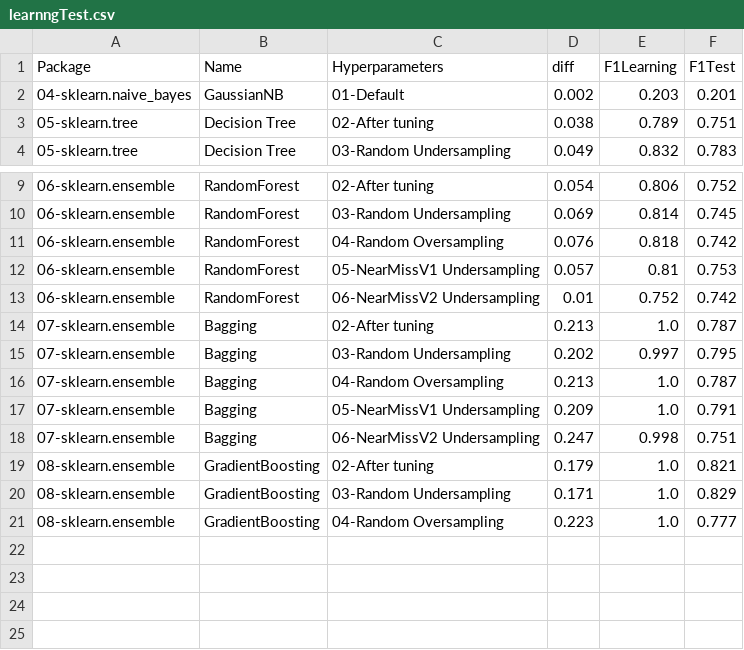
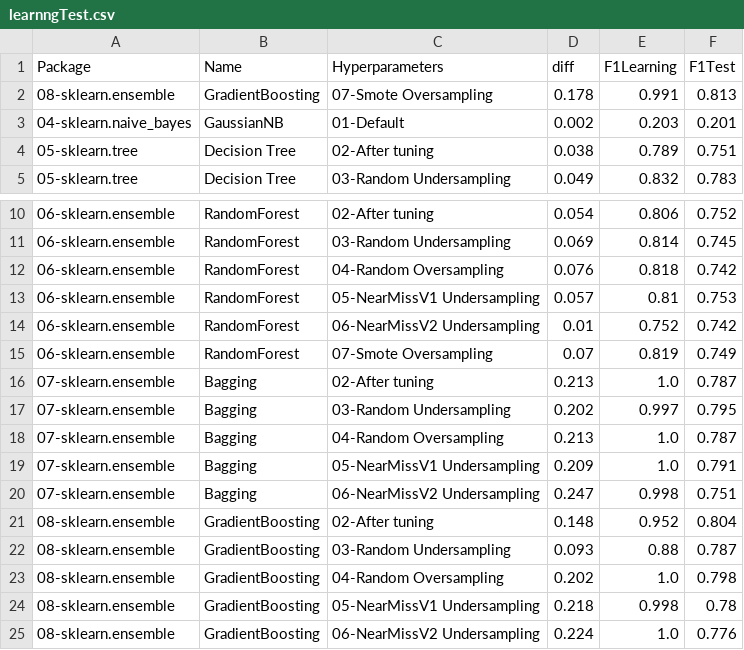
Before and after one commit to franck-benault/Fraud-Detection-simulated-data, a CSV file: data/results/learnngTest.csv, drawn as a sheet; only a part is shown, gaps mark what is left out.

```diff
--- a/data/results/learnngTest.csv
+++ b/data/results/learnngTest.csv
@@ -1,2 +1,3 @@
 Package,Name,Hyperparameters,diff,F1Learning,F1Test
+08-sklearn.ensemble,GradientBoosting,07-Smote Oversampling,0.178,0.991,0.813
 04-sklearn.naive_bayes,GaussianNB,01-Default,0.002,0.203,0.201
@@ -13,2 +14,3 @@ Package,Name,Hyperparameters,diff,F1Learning,F1Test
 06-sklearn.ensemble,RandomForest,06-NearMissV2 Undersampling,0.01,0.752,0.742
+06-sklearn.ensemble,RandomForest,07-Smote Oversampling,0.07,0.819,0.749
 07-sklearn.ensemble,Bagging,02-After tuning,0.213,1.0,0.787
@@ -18,4 +20,6 @@ Package,Name,Hyperparameters,diff,F1Learning,F1Test
 07-sklearn.ensemble,Bagging,06-NearMissV2 Undersampling,0.247,0.998,0.751
-08-sklearn.ensemble,GradientBoosting,02-After tuning,0.179,1.0,0.821
-08-sklearn.ensemble,GradientBoosting,03-Random Undersampling,0.171,1.0,0.829
-08-sklearn.ensemble,GradientBoosting,04-Random Oversampling,0.223,1.0,0.777
+08-sklearn.ensemble,GradientBoosting,02-After tuning,0.148,0.952,0.804
+08-sklearn.ensemble,GradientBoosting,03-Random Undersampling,0.093,0.88,0.787
+08-sklearn.ensemble,GradientBoosting,04-Random Oversampling,0.202,1.0,0.798
+08-sklearn.ensemble,GradientBoosting,05-NearMissV1 Undersampling,0.218,0.998,0.78
+08-sklearn.ensemble,GradientBoosting,06-NearMissV2 Undersampling,0.224,1.0,0.776
```
Also changed, not shown: data/results/hyperparameters.csv, data/results/performanceF1.csv, 3 other files.
